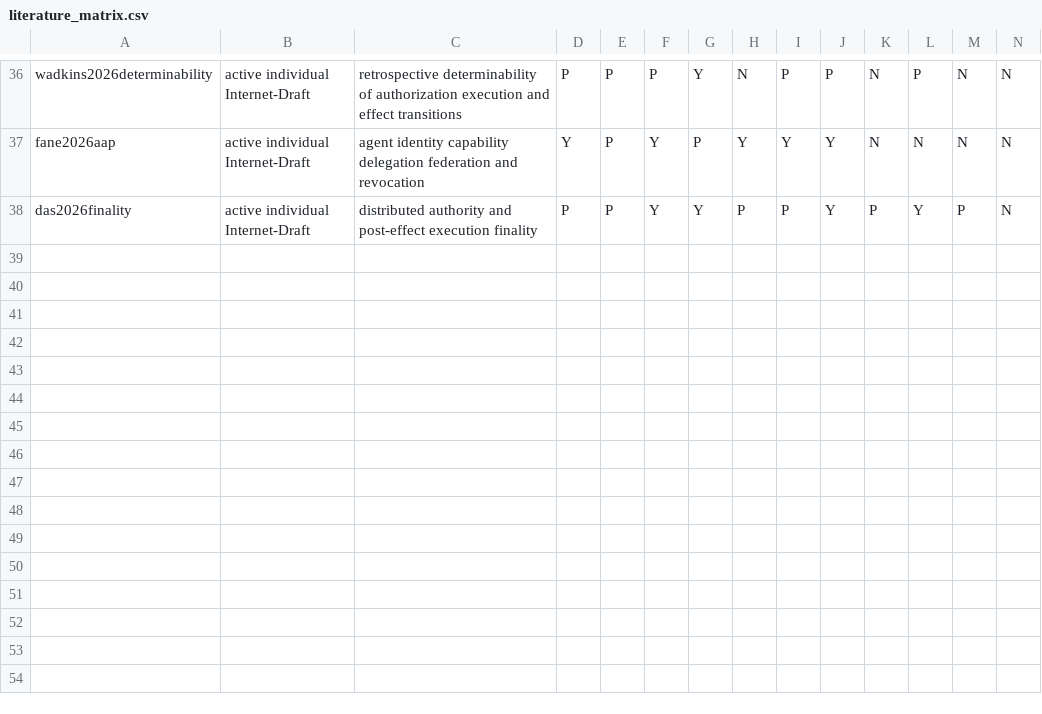
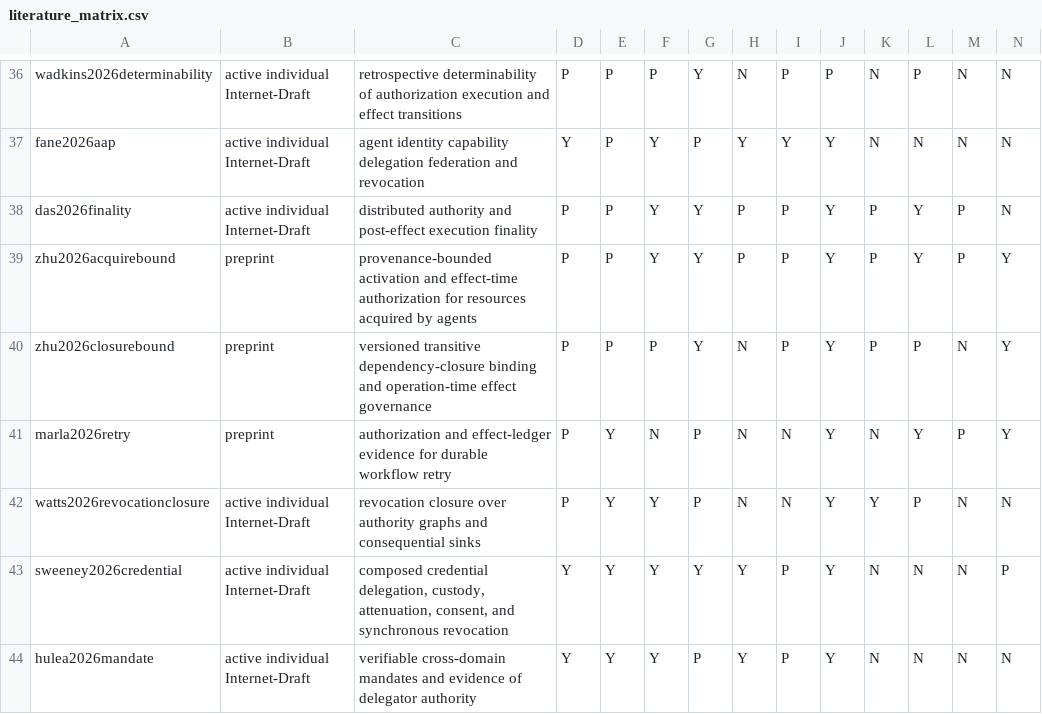
Before and after one commit to medhavee-upadhyaya/zero-trust-agent-identity, a CSV file: journal/literature_matrix.csv, drawn as a sheet; only a part is shown, gaps mark what is left out; rows hold the shown columns only; the diff names each change by its address in the sheet, - before the commit and + after, or states it on an @@ line.

Commit message:
Strengthen authority-transition validation artifact

```diff
--- a/journal/literature_matrix.csv
+++ b/journal/literature_matrix.csv
+row 39: zhu2026acquirebound | preprint | provenance-bounded activation and effect-time authorization for resources acquired by agents | P | P | Y | Y | P | P | Y | P | Y | P | Y
+row 40: zhu2026closurebound | preprint | versioned transitive dependency-closure binding and operation-time effect governance | P | P | P | Y | N | P | Y | P | P | N | Y
+row 41: marla2026retry | preprint | authorization and effect-ledger evidence for durable workflow retry | P | Y | N | P | N | N | Y | N | Y | P | Y
+row 42: watts2026revocationclosure | active individual Internet-Draft | revocation closure over authority graphs and consequential sinks | P | Y | Y | P | N | N | Y | Y | P | N | N
+row 43: sweeney2026credential | active individual Internet-Draft | composed credential delegation, custody, attenuation, consent, and synchronous revocation | Y | Y | Y | Y | Y | P | Y | N | N | N | P
+row 44: hulea2026mandate | active individual Internet-Draft | verifiable cross-domain mandates and evidence of delegator authority | Y | Y | Y | P | Y | P | Y | N | N | N | N
```
Also changed, not shown: experiments/authority_transition_model_summary.csv, experiments/environment.csv, 8 other files.
